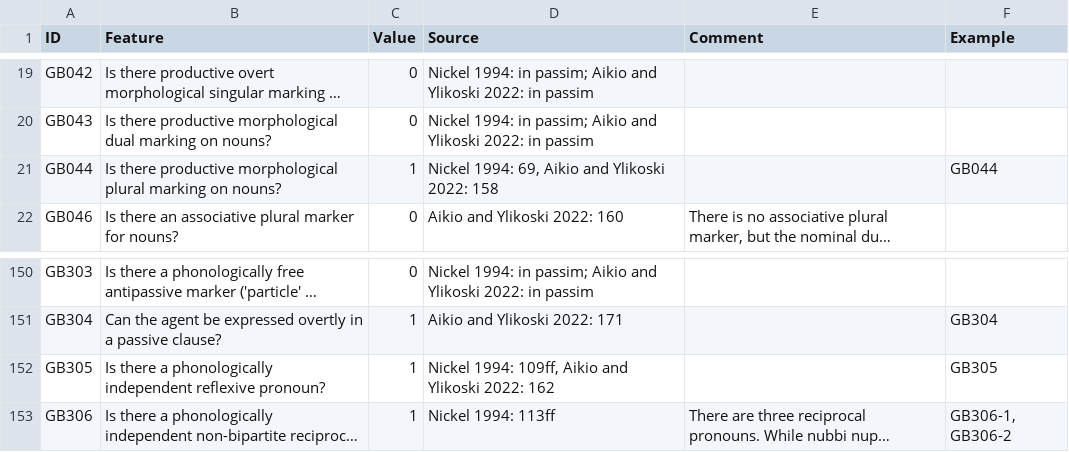
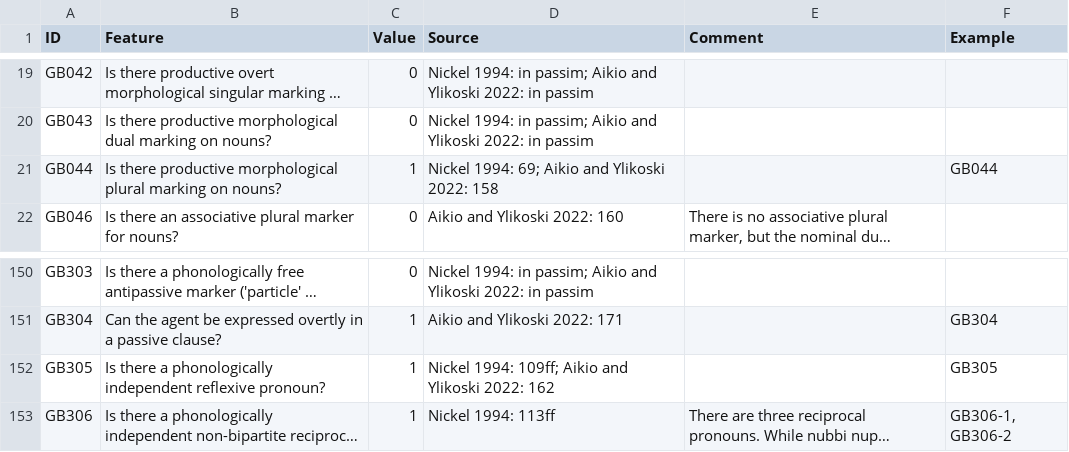
Before and after one commit to bedlan/uratyp-1, a CSV file: raw/GB/language-tables/North_Saami.csv, drawn as a sheet; only a part is shown, gaps mark what is left out; long unchanged cells end in …; the diff names each change by its address in the sheet, - before the commit and + after, or states it on an @@ line.

Commit message:
Update North_Saami.csv

```diff
--- a/raw/GB/language-tables/North_Saami.csv
+++ b/raw/GB/language-tables/North_Saami.csv
-D21 (Source): Nickel 1994: 69, Aikio and Ylikoski 2022: 158
+D21 (Source): Nickel 1994: 69; Aikio and Ylikoski 2022: 158
-D152 (Source): Nickel 1994: 109ff, Aikio and…
+D152 (Source): Nickel 1994: 109ff; Aikio and…
```
